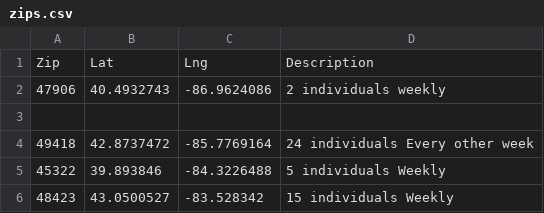
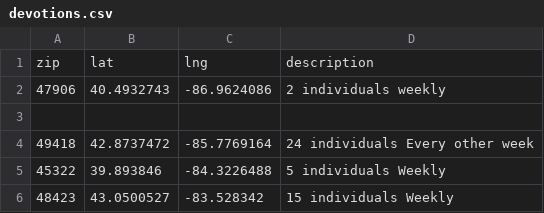
Before and after one commit to neolefty/devotions-map, a CSV file: data/spreadsheet/devotions.csv (was data/spreadsheet/zips.csv), drawn as a sheet; only a part is shown; removed rows and columns are numbered as before the commit, all else as after; the diff names each change by its address in the sheet, - before the commit and + after, or states it on an @@ line.

Commit message:
load devotions descriptions into app

```diff
--- a/data/spreadsheet/zips.csv
+++ b/data/spreadsheet/devotions.csv
-row 1: Zip | Lat | Lng | Description
+row 1: zip | lat | lng | description
```
Also changed, not shown: 11 other files.
